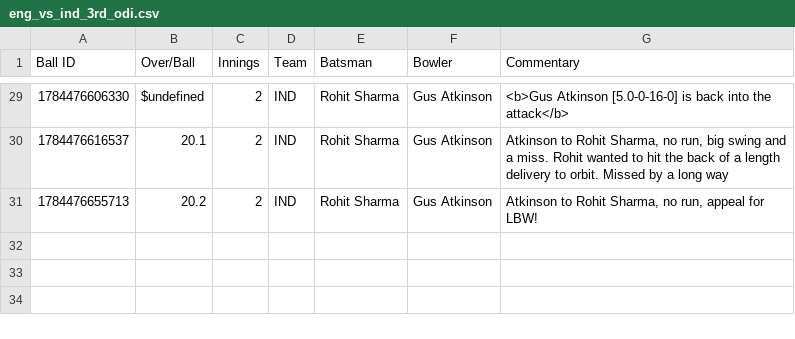
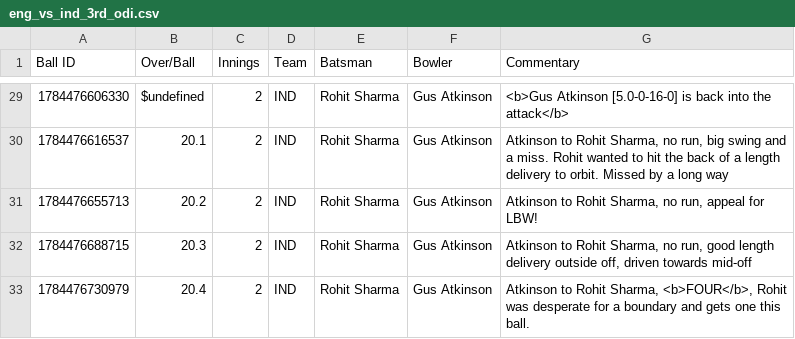
Before and after one commit to heisenricher/cricket_data, a CSV file: eng_vs_ind_3rd_odi.csv, drawn as a sheet; only a part is shown, gaps mark what is left out; the diff names each change by its address in the sheet, - before the commit and + after, or states it on an @@ line.

Commit message:
Update live cricket commentary data

```diff
--- a/eng_vs_ind_3rd_odi.csv
+++ b/eng_vs_ind_3rd_odi.csv
+row 32: 1784476688715 | 20.3 | 2 | IND | Rohit Sharma | Gus Atkinson | Atkinson to Rohit Sharma, no run, good length delivery outside off, driven towards mid-off
+row 33: 1784476730979 | 20.4 | 2 | IND | Rohit Sharma | Gus Atkinson | Atkinson to Rohit Sharma, <b>FOUR</b>, Rohit was desperate for a boundary and gets one this ball.
```
Also changed, not shown: wi_vs_nz_4th_odi.csv.
